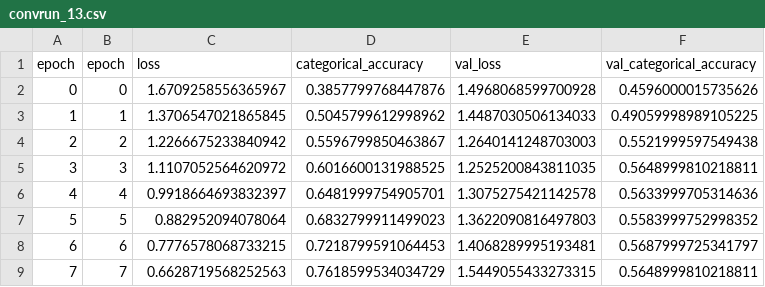
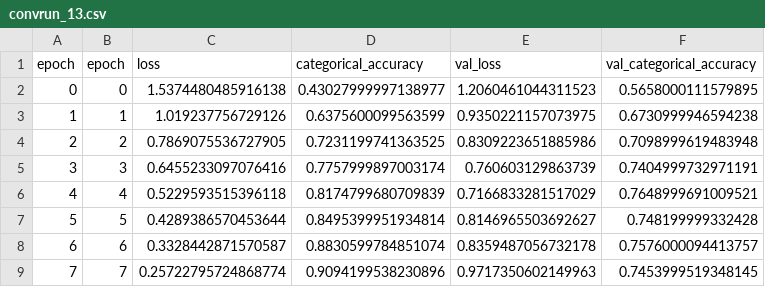
Before and after one commit to sjoshi804/neural_network_experiments, a CSV file: low_rank_grads/drop_train_results/convrun_13.csv, drawn as a sheet; only a part is shown; the diff covers the shown part only.

```diff
--- a/low_rank_grads/drop_train_results/convrun_13.csv
+++ b/low_rank_grads/drop_train_results/convrun_13.csv
@@ -1,9 +1,9 @@
 epoch,epoch,loss,categorical_accuracy,val_loss,val_categorical_accuracy
-0,0,1.6709258556365967,0.3857799768447876,1.4968068599700928,0.4596000015735626
-1,1,1.3706547021865845,0.5045799612998962,1.4487030506134033,0.49059998989105225
-2,2,1.2266675233840942,0.5596799850463867,1.2640141248703003,0.5521999597549438
-3,3,1.1107052564620972,0.6016600131988525,1.2525200843811035,0.5648999810218811
-4,4,0.9918664693832397,0.6481999754905701,1.3075275421142578,0.5633999705314636
-5,5,0.882952094078064,0.6832799911499023,1.3622090816497803,0.5583999752998352
-6,6,0.7776578068733215,0.7218799591064453,1.4068289995193481,0.5687999725341797
-7,7,0.6628719568252563,0.7618599534034729,1.5449055433273315,0.5648999810218811
+0,0,1.5374480485916138,0.43027999997138977,1.2060461044311523,0.5658000111579895
+1,1,1.019237756729126,0.6375600099563599,0.9350221157073975,0.6730999946594238
+2,2,0.7869075536727905,0.7231199741363525,0.8309223651885986,0.7098999619483948
+3,3,0.6455233097076416,0.7757999897003174,0.760603129863739,0.7404999732971191
+4,4,0.5229593515396118,0.8174799680709839,0.7166833281517029,0.7648999691009521
+5,5,0.4289386570453644,0.8495399951934814,0.8146965503692627,0.748199999332428
+6,6,0.3328442871570587,0.8830599784851074,0.8359487056732178,0.7576000094413757
+7,7,0.25722795724868774,0.9094199538230896,0.9717350602149963,0.7453999519348145
```
Also changed, not shown: 128 edited cells elsewhere in this file, low_rank_grads/drop_train_results/convrun_12.csv, low_rank_grads/drop_train_results/convrun_14.csv, 20 other files.
